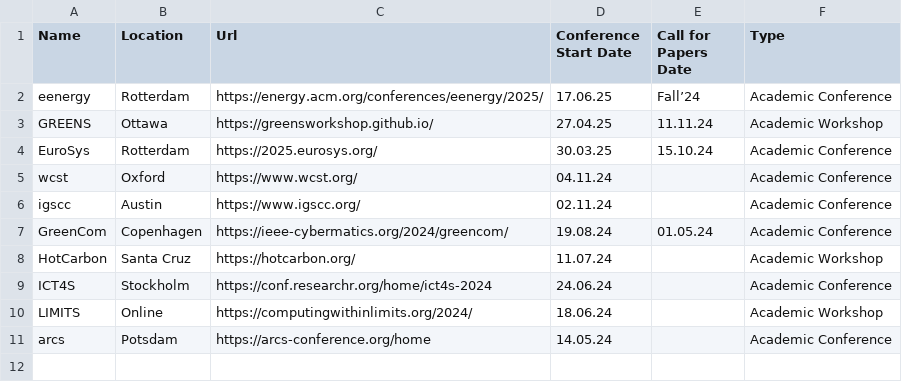
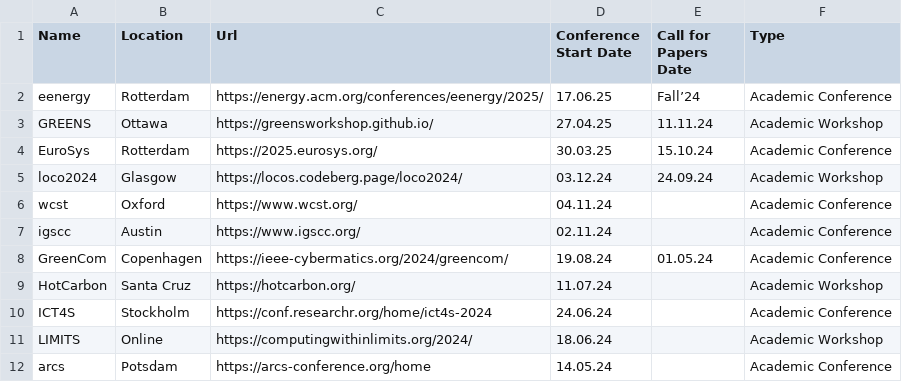
Before and after one commit to green-conferences/green-conferences.github.io, a CSV file: data.csv, drawn as a sheet.

Commit message:
Adds the loco conference

```diff
--- a/data.csv
+++ b/data.csv
@@ -4,2 +4,3 @@ GREENS;Ottawa;https://greensworkshop.github.io/;27.04.25;11.11.24;Academic Works
 EuroSys;Rotterdam;https://2025.eurosys.org/;30.03.25;15.10.24;Academic Conference
+loco2024;Glasgow;https://locos.codeberg.page/loco2024/;03.12.24;24.09.24;Academic Workshop
 wcst;Oxford;https://www.wcst.org/;04.11.24;;Academic Conference
```
Also changed, not shown: 1 other file.
